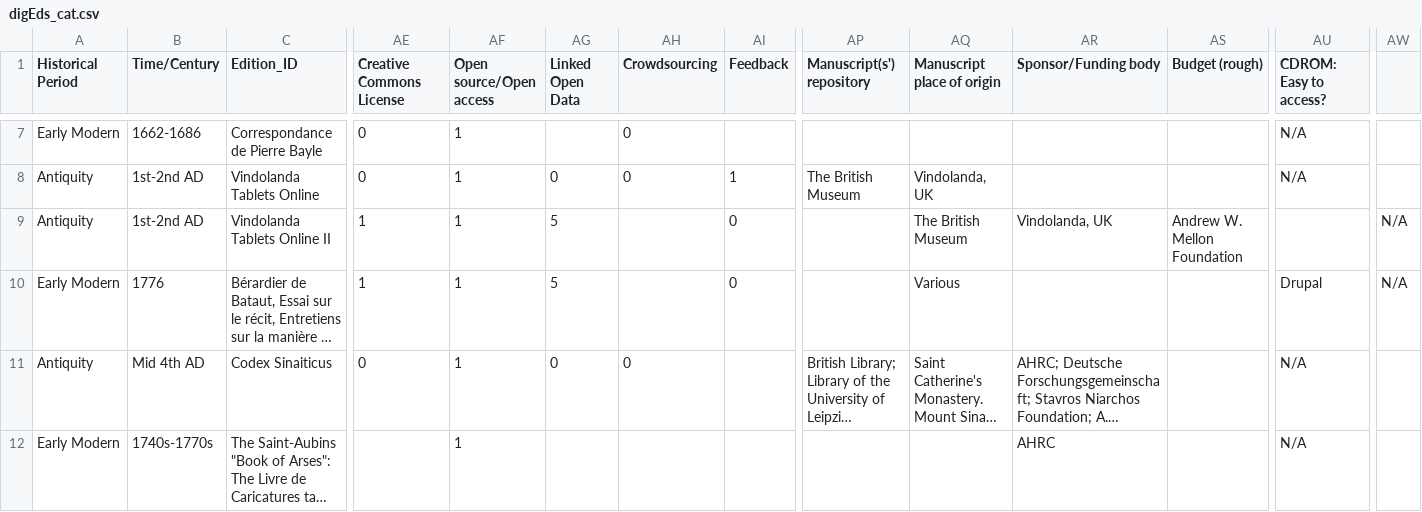
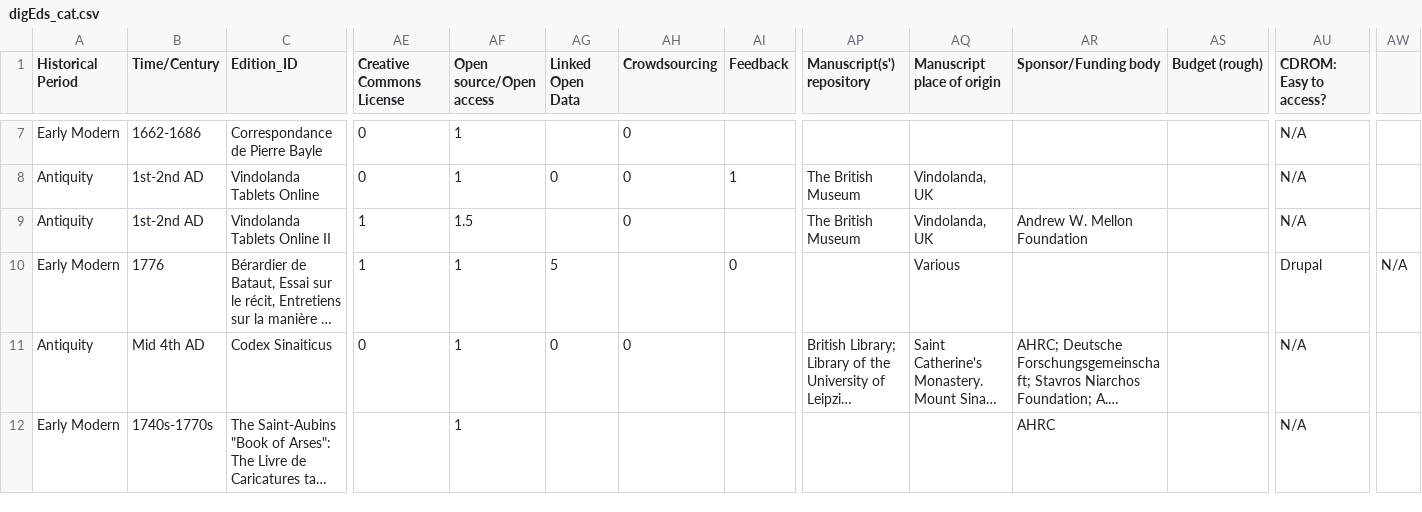
Before and after one commit to ann-mar/digEds_cat, a CSV file: digEds_cat.csv, drawn as a sheet; only a part is shown, gaps mark what is left out; long unchanged cells end in …; the diff names each change by its address in the sheet, - before the commit and + after, or states it on an @@ line.

Commit message:
Update digEds_cat.csv

```diff
--- a/digEds_cat.csv
+++ b/digEds_cat.csv
-AF9 (Open source/Open access): 1
+AF9 (Open source/Open access): 1.5
-AG9 (Linked Open Data): 5
+AG9 (Linked Open Data): (empty)
-AH9 (Crowdsourcing): (empty)
+AH9 (Crowdsourcing): 0
-AI9 (Feedback): 0
+AI9 (Feedback): (empty)
-AP9 (Manuscript(s') repository): (empty)
+AP9 (Manuscript(s') repository): The British Museum
-AQ9 (Manuscript place of origin): The British Museum
+AQ9 (Manuscript place of origin): Vindolanda, UK
-AR9 (Sponsor/Funding body): Vindolanda, UK
+AR9 (Sponsor/Funding body): Andrew W. Mellon Foundation
-AS9 (Budget (rough)): Andrew W. Mellon Foundation
+AS9 (Budget (rough)): (empty)
-AU9 (CDROM: Easy to access?): (empty)
+AU9 (CDROM: Easy to access?): N/A
-AW9: N/A
+AW9: (empty)
```
